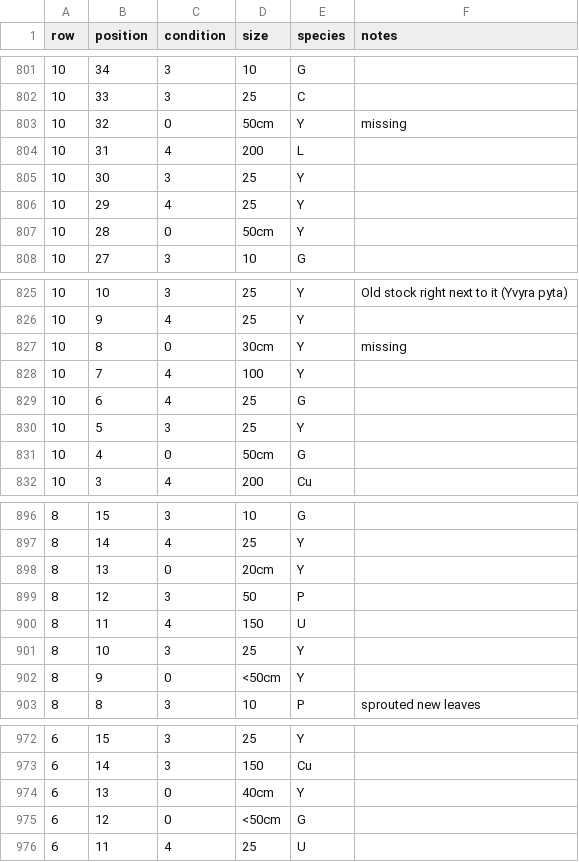
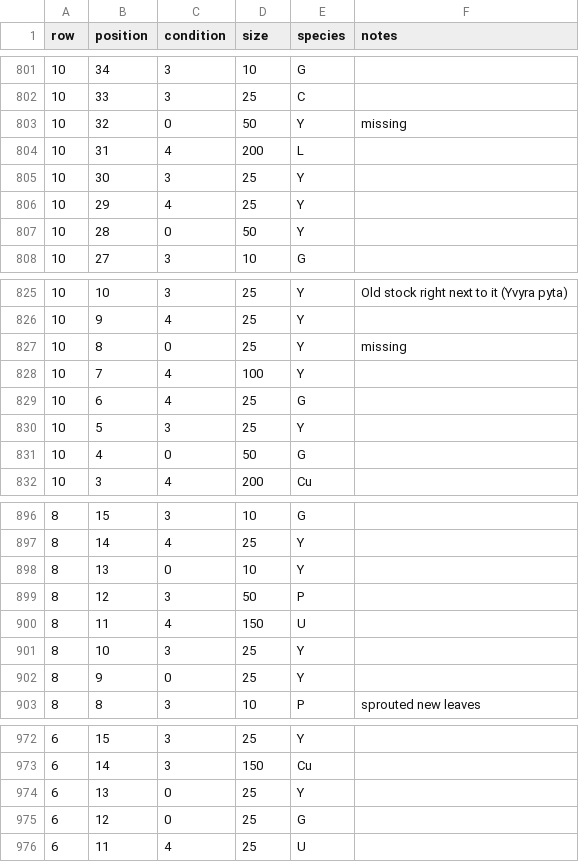
Before and after one commit to aplgr/grovegrid, a CSV file: data/2026-03.csv, drawn as a sheet; only a part is shown, gaps mark what is left out; the diff covers the shown part only.

Commit message:
correct data; update docs

```diff
--- a/data/2026-03.csv
+++ b/data/2026-03.csv
@@ -802,3 +802,3 @@ row;position;condition;size;species;notes
 10;33;3;25;C;
-10;32;0;50cm;Y;missing
+10;32;0;50;Y;missing
 10;31;4;200;L;
@@ -806,3 +806,3 @@ row;position;condition;size;species;notes
 10;29;4;25;Y;
-10;28;0;50cm;Y;
+10;28;0;50;Y;
 10;27;3;10;G;
@@ -826,3 +826,3 @@ row;position;condition;size;species;notes
 10;9;4;25;Y;
-10;8;0;30cm;Y;missing
+10;8;0;25;Y;missing
 10;7;4;100;Y;
@@ -830,3 +830,3 @@ row;position;condition;size;species;notes
 10;5;3;25;Y;
-10;4;0;50cm;G;
+10;4;0;50;G;
 10;3;4;200;Cu;
@@ -897,3 +897,3 @@ row;position;condition;size;species;notes
 8;14;4;25;Y;
-8;13;0;20cm;Y;
+8;13;0;10;Y;
 8;12;3;50;P;
@@ -901,3 +901,3 @@ row;position;condition;size;species;notes
 8;10;3;25;Y;
-8;9;0;<50cm;Y;
+8;9;0;25;Y;
 8;8;3;10;P;sprouted new leaves
@@ -973,4 +973,4 @@ row;position;condition;size;species;notes
 6;14;3;150;Cu;
-6;13;0;40cm;Y;
-6;12;0;<50cm;G;
+6;13;0;25;Y;
+6;12;0;25;G;
 6;11;4;25;U;
```
Also changed, not shown: 10 edited cells elsewhere in this file, data/2023-04.csv, data/2023-05.csv, 1 other file.
